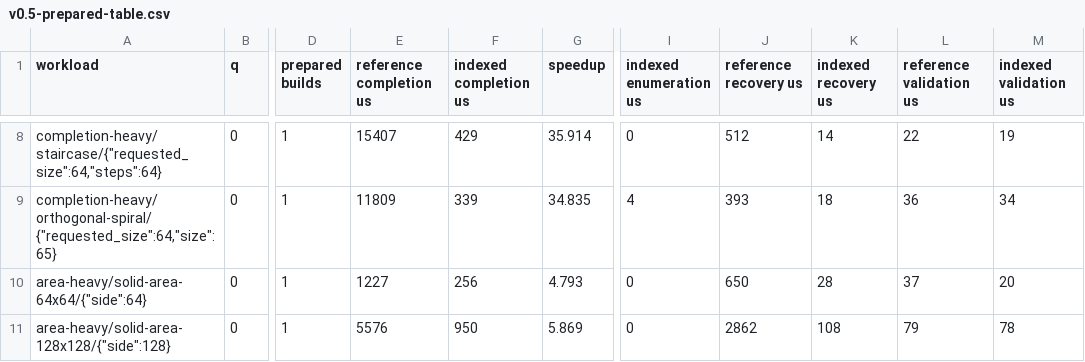
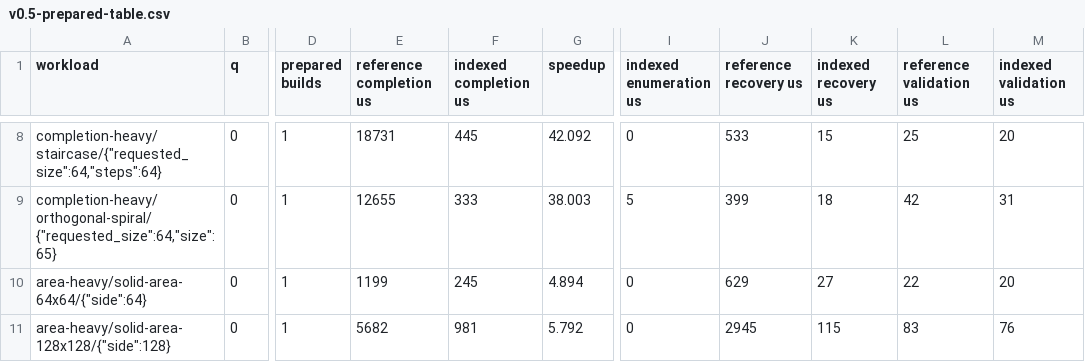
Before and after one commit to KCN-judu/mrd, a CSV file: results/v0.5-prepared-table.csv, drawn as a sheet; only a part is shown, gaps mark what is left out; the diff covers the shown part only; the diff names each change by its address in the sheet, - before the commit and + after, or states it on an @@ line.

```diff
--- a/results/v0.5-prepared-table.csv
+++ b/results/v0.5-prepared-table.csv
-E8 (reference completion us): 15407
+E8 (reference completion us): 18731
-F8 (indexed completion us): 429
+F8 (indexed completion us): 445
-G8 (speedup): 35.914
+G8 (speedup): 42.092
-J8 (reference recovery us): 512
+J8 (reference recovery us): 533
-K8 (indexed recovery us): 14
+K8 (indexed recovery us): 15
-L8 (reference validation us): 22
+L8 (reference validation us): 25
-M8 (indexed validation us): 19
+M8 (indexed validation us): 20
-E9 (reference completion us): 11809
+E9 (reference completion us): 12655
-F9 (indexed completion us): 339
+F9 (indexed completion us): 333
-G9 (speedup): 34.835
+G9 (speedup): 38.003
-I9 (indexed enumeration us): 4
+I9 (indexed enumeration us): 5
-J9 (reference recovery us): 393
+J9 (reference recovery us): 399
-L9 (reference validation us): 36
+L9 (reference validation us): 42
-M9 (indexed validation us): 34
+M9 (indexed validation us): 31
-E10 (reference completion us): 1227
+E10 (reference completion us): 1199
-F10 (indexed completion us): 256
+F10 (indexed completion us): 245
-G10 (speedup): 4.793
+G10 (speedup): 4.894
-J10 (reference recovery us): 650
+J10 (reference recovery us): 629
-K10 (indexed recovery us): 28
+K10 (indexed recovery us): 27
-L10 (reference validation us): 37
+L10 (reference validation us): 22
-E11 (reference completion us): 5576
+E11 (reference completion us): 5682
-F11 (indexed completion us): 950
+F11 (indexed completion us): 981
-G11 (speedup): 5.869
+G11 (speedup): 5.792
-J11 (reference recovery us): 2862
+J11 (reference recovery us): 2945
-K11 (indexed recovery us): 108
+K11 (indexed recovery us): 115
-L11 (reference validation us): 79
+L11 (reference validation us): 83
-M11 (indexed validation us): 78
+M11 (indexed validation us): 76
```
Also changed, not shown: 74 edited cells elsewhere in this file, results/v0.5-area-heavy.csv, results/v0.5-completion-heavy.csv, 6 other files.
